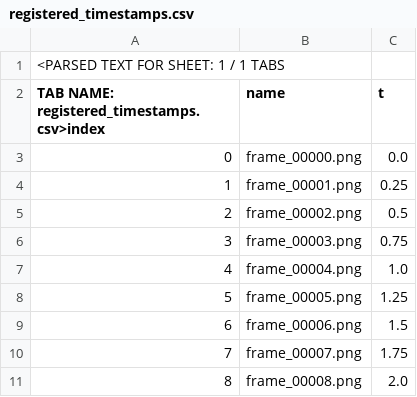
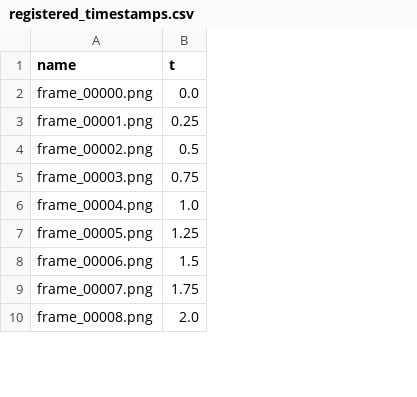
Before and after one commit to REDrighthand05/echo4d, a CSV file: docs/evidence/tum-rgb-sfm-v1/registered_timestamps.csv, drawn as a sheet; only a part is shown; removed rows and columns are numbered as before the commit, all else as after; the diff names each change by its address in the sheet, - before the commit and + after, or states it on an @@ line.

Commit message:
fix(evidence): preserve byte-identical machine reports, COLMAP trajectory and CSV metadata

```diff
--- a/docs/evidence/tum-rgb-sfm-v1/registered_timestamps.csv
+++ b/docs/evidence/tum-rgb-sfm-v1/registered_timestamps.csv
-column A, rows 2-11: TAB NAME: registered_timestamps.csv>index | 0 | 1 | 2 | 3 | 4 | 5 | 6 | 7 | 8
-row 1: <PARSED TEXT FOR SHEET: 1 / 1 TABS
```
Also changed, not shown: 4 other files.
